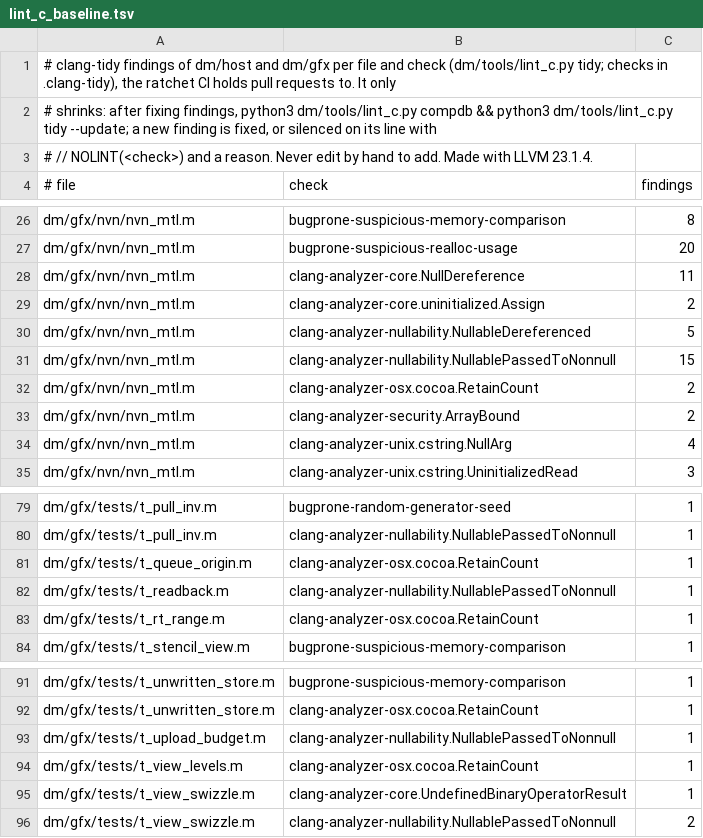
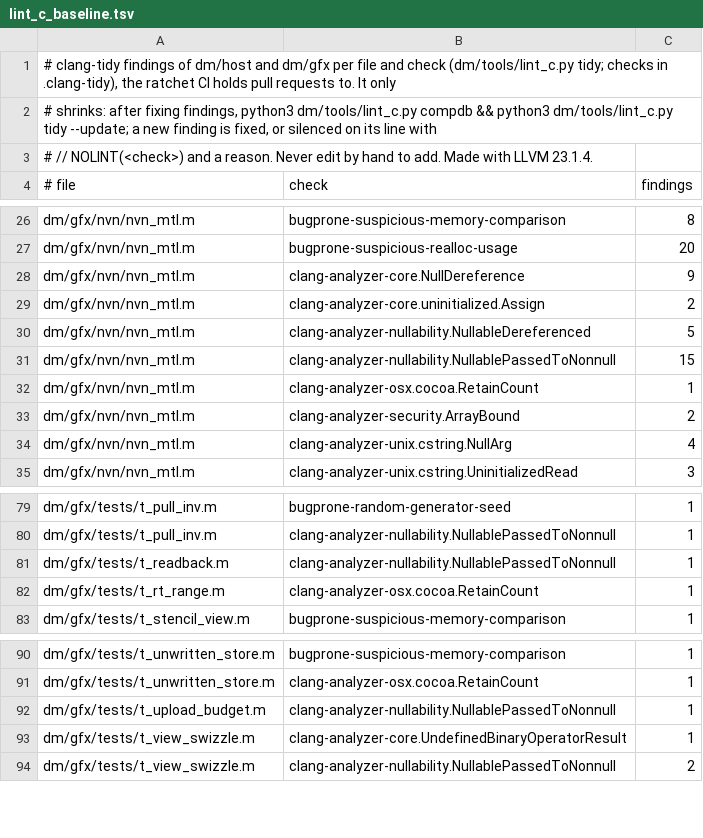
Before and after one commit to nobz226/nxnative, a TSV file: dm/tools/lint_c_baseline.tsv, drawn as a sheet; only a part is shown, gaps mark what is left out.

```diff
--- a/dm/tools/lint_c_baseline.tsv
+++ b/dm/tools/lint_c_baseline.tsv
@@ -27,3 +27,3 @@ dm/gfx/nvn/nvn_mtl.m	bugprone-suspicious-memory-comparison	8
 dm/gfx/nvn/nvn_mtl.m	bugprone-suspicious-realloc-usage	20
-dm/gfx/nvn/nvn_mtl.m	clang-analyzer-core.NullDereference	11
+dm/gfx/nvn/nvn_mtl.m	clang-analyzer-core.NullDereference	9
 dm/gfx/nvn/nvn_mtl.m	clang-analyzer-core.uninitialized.Assign	2
@@ -31,3 +31,3 @@ dm/gfx/nvn/nvn_mtl.m	clang-analyzer-nullability.NullableDereferenced	5
 dm/gfx/nvn/nvn_mtl.m	clang-analyzer-nullability.NullablePassedToNonnull	15
-dm/gfx/nvn/nvn_mtl.m	clang-analyzer-osx.cocoa.RetainCount	2
+dm/gfx/nvn/nvn_mtl.m	clang-analyzer-osx.cocoa.RetainCount	1
 dm/gfx/nvn/nvn_mtl.m	clang-analyzer-security.ArrayBound	2
@@ -80,3 +80,2 @@ dm/gfx/tests/t_pull_inv.m	bugprone-random-generator-seed	1
 dm/gfx/tests/t_pull_inv.m	clang-analyzer-nullability.NullablePassedToNonnull	1
-dm/gfx/tests/t_queue_origin.m	clang-analyzer-osx.cocoa.RetainCount	1
 dm/gfx/tests/t_readback.m	clang-analyzer-nullability.NullablePassedToNonnull	1
@@ -93,3 +92,2 @@ dm/gfx/tests/t_unwritten_store.m	clang-analyzer-osx.cocoa.RetainCount	1
 dm/gfx/tests/t_upload_budget.m	clang-analyzer-nullability.NullablePassedToNonnull	1
-dm/gfx/tests/t_view_levels.m	clang-analyzer-osx.cocoa.RetainCount	1
 dm/gfx/tests/t_view_swizzle.m	clang-analyzer-core.UndefinedBinaryOperatorResult	1
```
Also changed, not shown: 1 other file.
